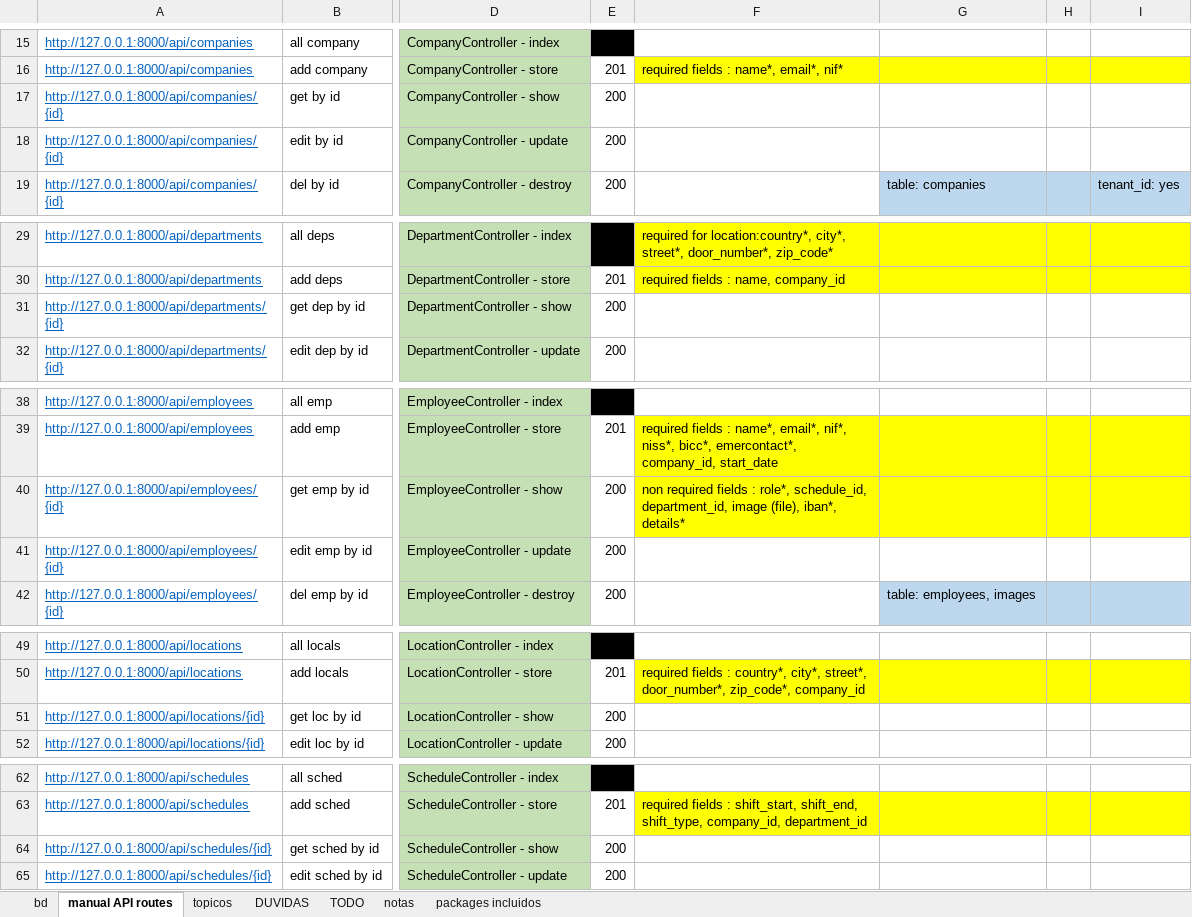
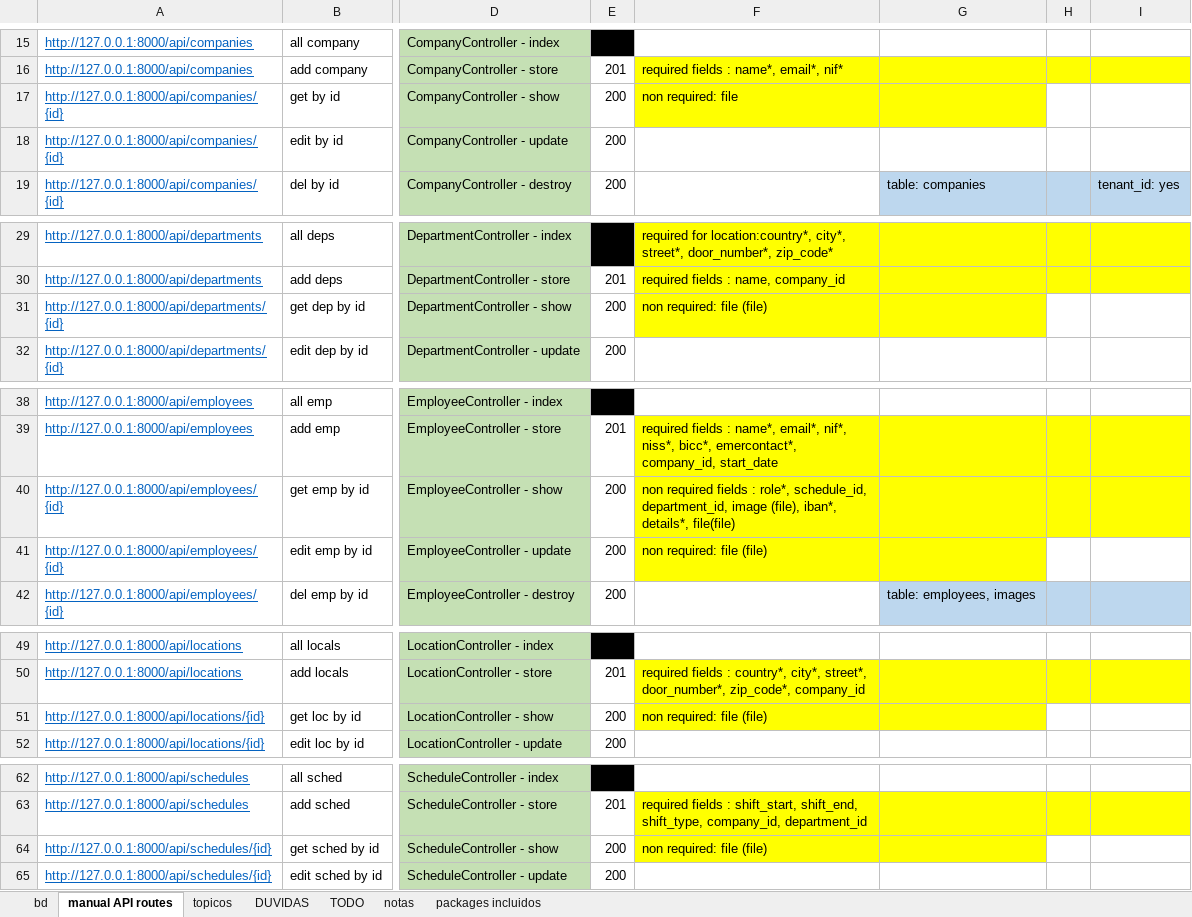
Before and after one commit to hugoresende27/estagio_relogio_ponto, an Excel workbook: docs_minha.xlsx, sheet manual API routes, drawn as a sheet; only a part is shown, gaps mark what is left out; values as stored, in another font and other column widths than the file's, no borders; the diff names each change by its address in the sheet, - before the commit and + after, or states it on an @@ line.

```diff
--- a/docs_minha.xlsx (sheet manual API routes)
+++ b/docs_minha.xlsx (sheet manual API routes)
-F17: (empty)
+F17: non required: file
-F17:G17 fill: none
+F17:G17 fill: #FFFF00
-F31: (empty)
+F31: non required: file (file)
-F31:G31 fill: none
+F31:G31 fill: #FFFF00
-F40: …(file), iban*, details*
+F40: …(file), iban*, details*, file(file)
-F41: (empty)
+F41: non required: file (file)
-F41:G41 fill: none
+F41:G41 fill: #FFFF00
-F51: (empty)
+F51: non required: file (file)
-F51:G51 fill: none
+F51:G51 fill: #FFFF00
-F64: (empty)
+F64: non required: file (file)
-F64:G64 fill: none
+F64:G64 fill: #FFFF00
```
Also changed, not shown: sheet TODO, 20 other files.
